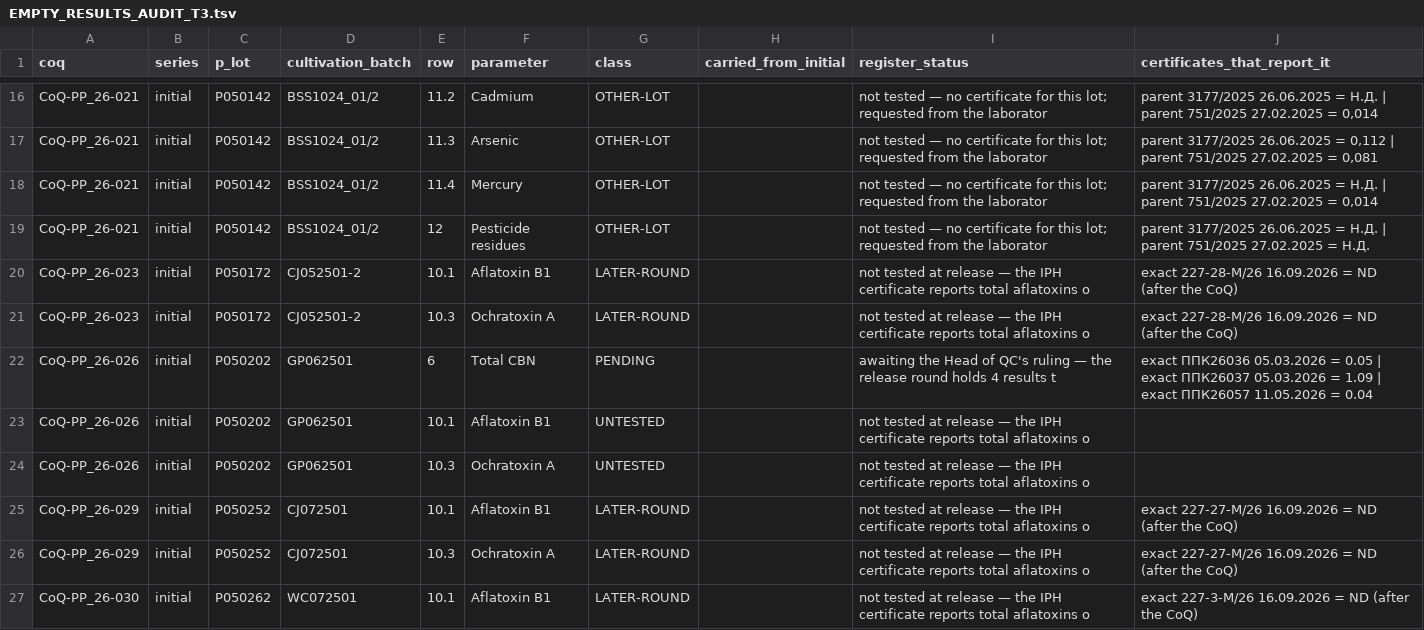
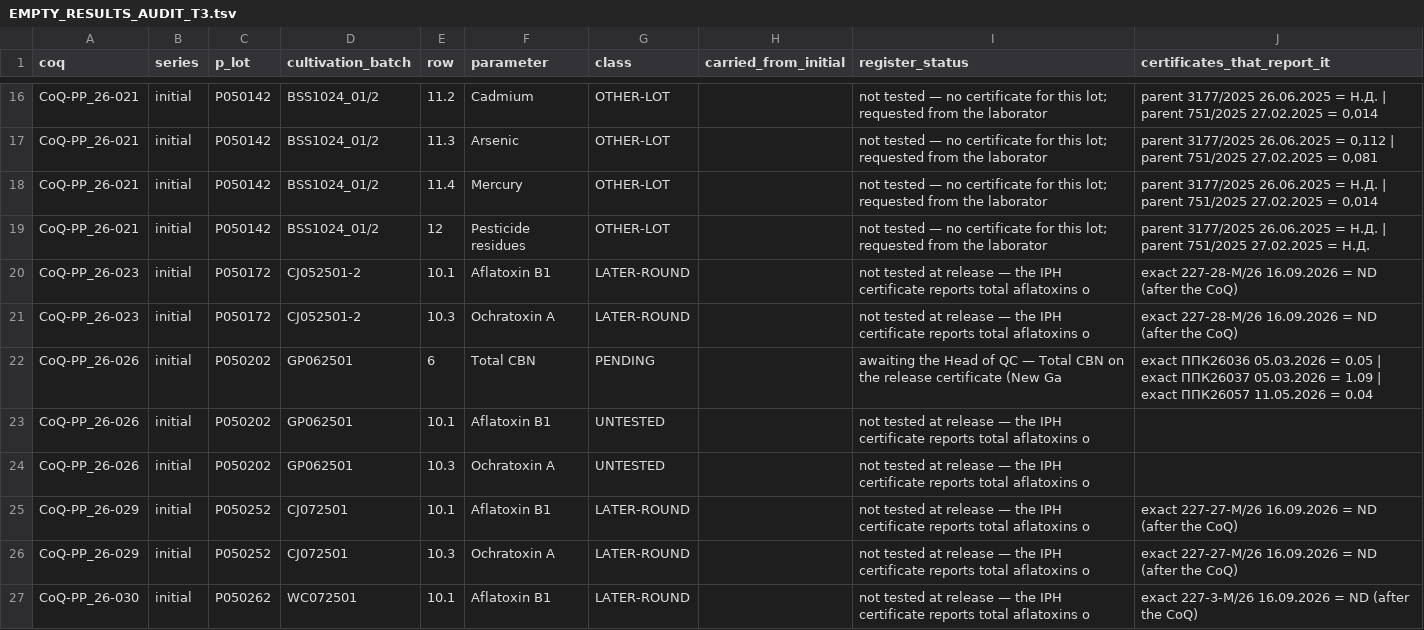
Before and after one commit to 3p4e/letta-stack, a TSV file: deliverables/qc_gap_analysis/tracker/EMPTY_RESULTS_AUDIT_T3.tsv, drawn as a sheet; only a part is shown, gaps mark what is left out.

```diff
--- a/deliverables/qc_gap_analysis/tracker/EMPTY_RESULTS_AUDIT_T3.tsv
+++ b/deliverables/qc_gap_analysis/tracker/EMPTY_RESULTS_AUDIT_T3.tsv
@@ -21,3 +21,3 @@ CoQ-PP_26-023	initial	P050172	CJ052501-2	10.1	Aflatoxin B1	LATER-ROUND		not test
 CoQ-PP_26-023	initial	P050172	CJ052501-2	10.3	Ochratoxin A	LATER-ROUND		not tested at release — the IPH certificate reports total aflatoxins o	exact 227-28-М/26 16.09.2026 = ND (after the CoQ)
-CoQ-PP_26-026	initial	P050202	GP062501	6	Total CBN	PENDING		awaiting the Head of QC's ruling — the release round holds 4 results t	exact ППК26036 05.03.2026 = 0.05 | exact ППК26037 05.03.2026 = 1.09 | exact ППК26057 11.05.2026 = 0.04
+CoQ-PP_26-026	initial	P050202	GP062501	6	Total CBN	PENDING		awaiting the Head of QC — Total CBN on the release certificate (New Ga	exact ППК26036 05.03.2026 = 0.05 | exact ППК26037 05.03.2026 = 1.09 | exact ППК26057 11.05.2026 = 0.04
 CoQ-PP_26-026	initial	P050202	GP062501	10.1	Aflatoxin B1	UNTESTED		not tested at release — the IPH certificate reports total aflatoxins o	
```
Also changed, not shown: 13 other files.
